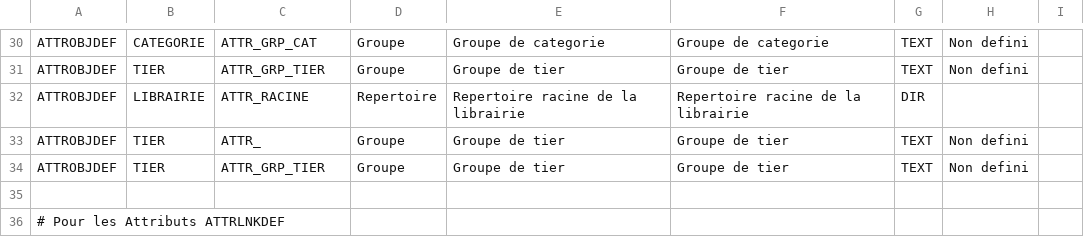
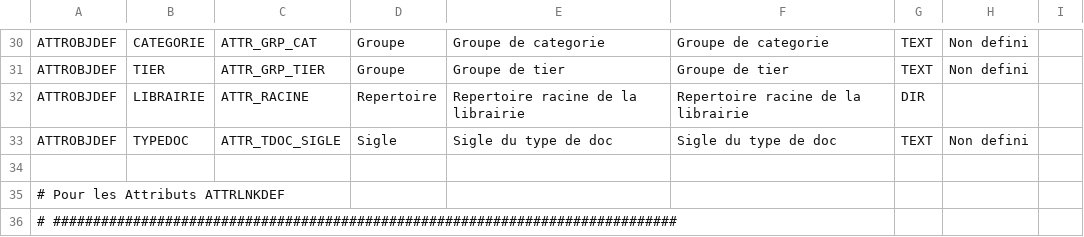
Before and after one commit to poluxGit/core-db, a CSV file: scripts/business-models/ecm-pattern/ECM.csv, drawn as a sheet; only a part is shown, gaps mark what is left out; the shorter side is filled out with more unchanged rows.

Commit message:
Ajout Sigle type doc + INSERTS default TIER / CATEGORIE / TYPEDOC

```diff
--- a/scripts/business-models/ecm-pattern/ECM.csv
+++ b/scripts/business-models/ecm-pattern/ECM.csv
@@ -32,4 +32,3 @@ ATTROBJDEF;TIER;ATTR_GRP_TIER;Groupe;Groupe de tier;Groupe de tier;TEXT;Non defi
 ATTROBJDEF;LIBRAIRIE;ATTR_RACINE;Repertoire;Repertoire racine de la librairie;Repertoire racine de la librairie;DIR;;
-ATTROBJDEF;TIER;ATTR_;Groupe;Groupe de tier;Groupe de tier;TEXT;Non defini;
-ATTROBJDEF;TIER;ATTR_GRP_TIER;Groupe;Groupe de tier;Groupe de tier;TEXT;Non defini;
+ATTROBJDEF;TYPEDOC;ATTR_TDOC_SIGLE;Sigle;Sigle du type de doc;Sigle du type de doc;TEXT;Non defini;
 ;;;;;;;;
```
Also changed, not shown: 1 other file.
